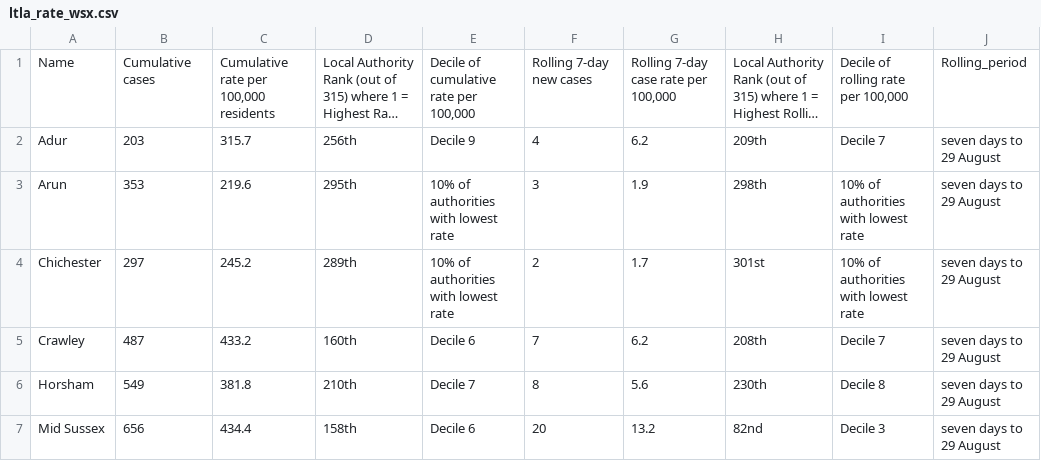
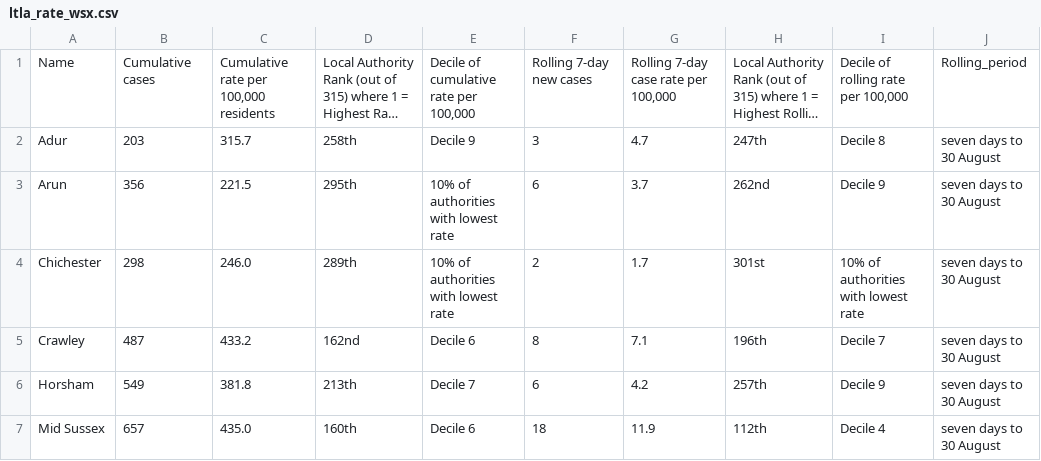
Before and after one commit to psychty/wsx_covid_datapack_public, a CSV file: Outputs/ltla_rate_wsx.csv, drawn as a sheet; only a part is shown; long unchanged cells end in …; ↵ is a line break in a cell; the diff covers the shown part only; the diff names each change by its address in the sheet, - before the commit and + after, or states it on an @@ line.

```diff
--- a/Outputs/ltla_rate_wsx.csv
+++ b/Outputs/ltla_rate_wsx.csv
-D2: 256th
+D2: 258th
-F2: 4
+F2: 3
-G2: 6.2
+G2: 4.7
-H2: 209th
+H2: 247th
-I2: Decile 7
+I2: Decile 8
-J2:J7: seven days to 29 August
+J2:J7: seven days to 30 August
-B3: 353
+B3: 356
-C3: 219.6
+C3: 221.5
-F3: 3
+F3: 6
-G3: 1.9
+G3: 3.7
-H3: 298th
+H3: 262nd
-I3: 10% of authorities ↵ with lowest rate
+I3: Decile 9
-B4: 297
+B4: 298
-C4: 245.2
+C4: 246.0
-D5: 160th
+D5: 162nd
-F5: 7
+F5: 8
-G5: 6.2
+G5: 7.1
-H5: 208th
+H5: 196th
-D6: 210th
+D6: 213th
-F6: 8
+F6: 6
-G6: 5.6
+G6: 4.2
-H6: 230th
+H6: 257th
-I6: Decile 8
+I6: Decile 9
-B7: 656
+B7: 657
-C7: 434.4
+C7: 435.0
-D7: 158th
+D7: 160th
-F7: 20
+F7: 18
-G7: 13.2
+G7: 11.9
-H7: 82nd
+H7: 112th
-I7: Decile 3
+I7: Decile 4
```
Also changed, not shown: 12 edited cells elsewhere in this file, Outputs/utla_rate_wsx.csv, 34 other files.
